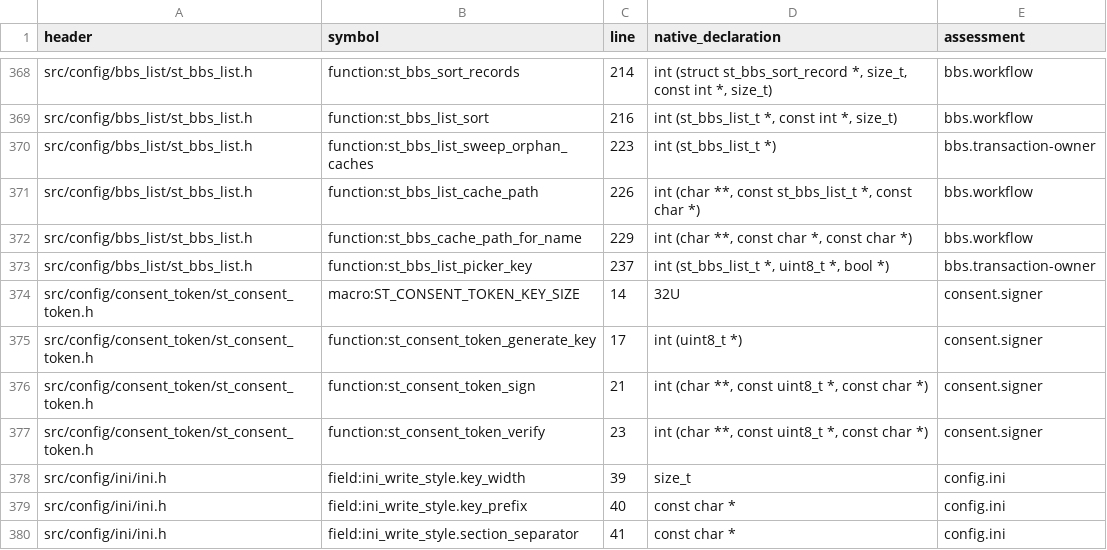
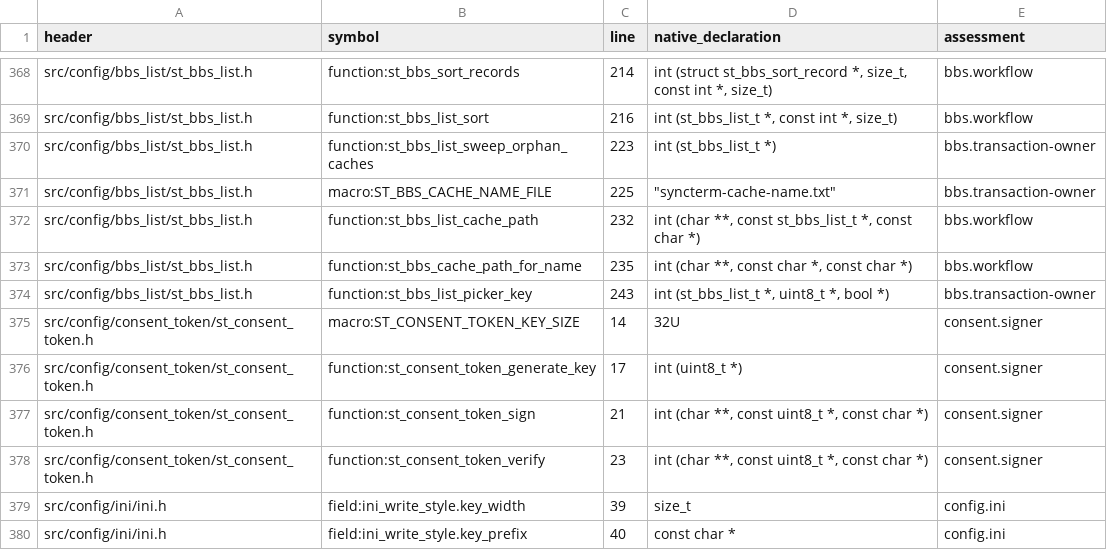
Before and after one commit to RealDeuce/SyncTERM, a TSV file: docs/api/wren-c-api-coverage.tsv, drawn as a sheet; only a part is shown, gaps mark what is left out; the shorter side is filled out with more unchanged rows; the diff covers the shown part only.

Commit message:
Expose immutable Wren list encryption metadata

```diff
--- a/docs/api/wren-c-api-coverage.tsv
+++ b/docs/api/wren-c-api-coverage.tsv
@@ -370,5 +370,6 @@ src/config/bbs_list/st_bbs_list.h	function:st_bbs_list_sort	216	int (st_bbs_list
 src/config/bbs_list/st_bbs_list.h	function:st_bbs_list_sweep_orphan_caches	223	int (st_bbs_list_t *)	bbs.transaction-owner
-src/config/bbs_list/st_bbs_list.h	function:st_bbs_list_cache_path	226	int (char **, const st_bbs_list_t *, const char *)	bbs.workflow
-src/config/bbs_list/st_bbs_list.h	function:st_bbs_cache_path_for_name	229	int (char **, const char *, const char *)	bbs.workflow
-src/config/bbs_list/st_bbs_list.h	function:st_bbs_list_picker_key	237	int (st_bbs_list_t *, uint8_t *, bool *)	bbs.transaction-owner
+src/config/bbs_list/st_bbs_list.h	macro:ST_BBS_CACHE_NAME_FILE	225	"""syncterm-cache-name.txt"""	bbs.transaction-owner
+src/config/bbs_list/st_bbs_list.h	function:st_bbs_list_cache_path	232	int (char **, const st_bbs_list_t *, const char *)	bbs.workflow
+src/config/bbs_list/st_bbs_list.h	function:st_bbs_cache_path_for_name	235	int (char **, const char *, const char *)	bbs.workflow
+src/config/bbs_list/st_bbs_list.h	function:st_bbs_list_picker_key	243	int (st_bbs_list_t *, uint8_t *, bool *)	bbs.transaction-owner
 src/config/consent_token/st_consent_token.h	macro:ST_CONSENT_TOKEN_KEY_SIZE	14	32U	consent.signer
```
Also changed, not shown: 24 edited cells elsewhere in this file, 10 other files.
